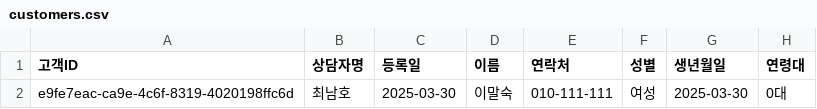
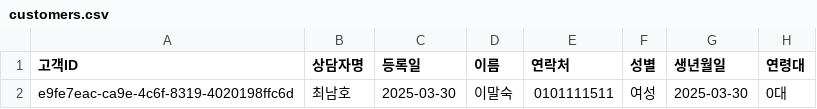
Before and after one commit to CodeWorks-hi/main-project, a CSV file: data/customers.csv, drawn as a sheet; only a part is shown; the diff names each change by its address in the sheet, - before the commit and + after, or states it on an @@ line.

```diff
--- a/data/customers.csv
+++ b/data/customers.csv
-E2 (연락처): 010-111-111
+E2 (연락처): 0101111511
```
Also changed, not shown: 2 other files.
